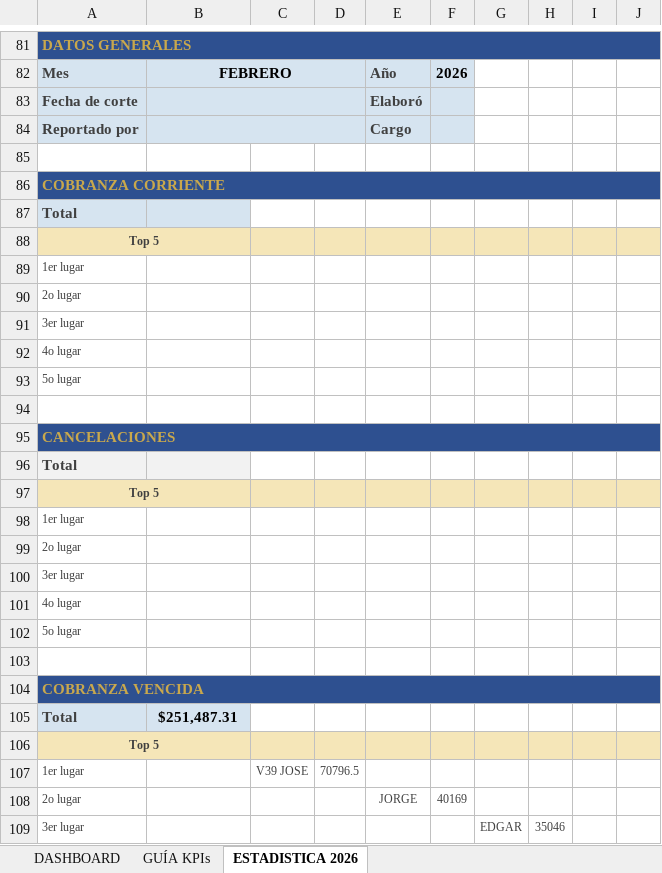
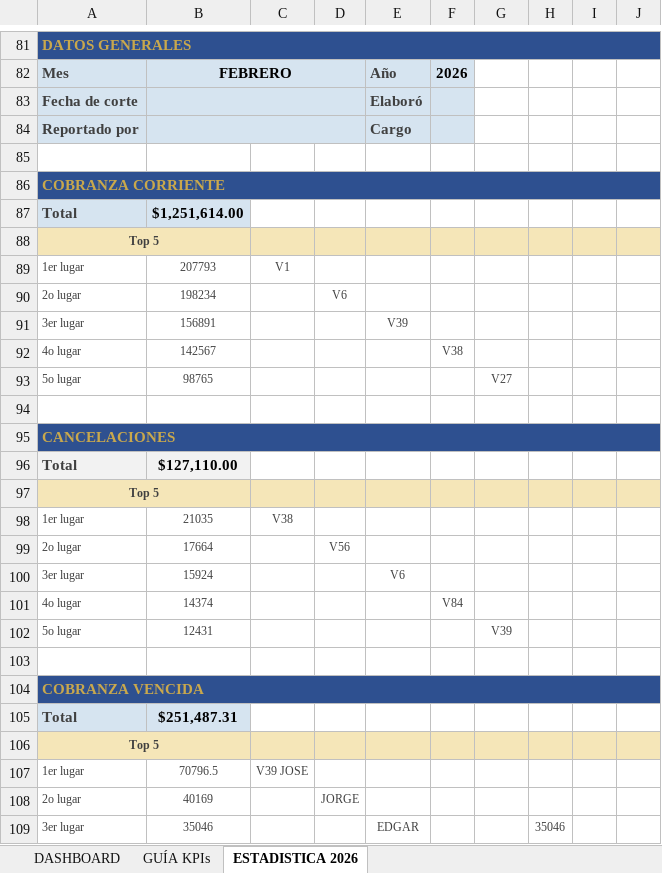
Before and after one commit to sunkwolf12-bit/luna, an Excel workbook: workspaces/cobranza/estadisticas/ESTADISTICA_2026_CON_DROPDOWN.xlsx, sheet ESTADISTICA 2026, drawn as a sheet; only a part is shown, gaps mark what is left out; values as stored, in another font and other column widths than the file's, no borders; the diff covers the shown part only; the diff names each change by its address in the sheet, - before the commit and + after, or states it on an @@ line.

Commit message:
Auto-backup via Heartbeat

```diff
--- a/workspaces/cobranza/estadisticas/ESTADISTICA_2026_CON_DROPDOWN.xlsx (sheet ESTADISTICA 2026)
+++ b/workspaces/cobranza/estadisticas/ESTADISTICA_2026_CON_DROPDOWN.xlsx (sheet ESTADISTICA 2026)
-B87: (empty)
+B87: $1,251,614.00
-B89: (empty)
+B89: 207793
-C89: (empty)
+C89: V1
-B90: (empty)
+B90: 198234
-D90: (empty)
+D90: V6
-B91: (empty)
+B91: 156891
-E91: (empty)
+E91: V39
-B92: (empty)
+B92: 142567
-F92: (empty)
+F92: V38
-B93: (empty)
+B93: 98765
-G93: (empty)
+G93: V27
-B96: (empty)
+B96: $127,110.00
-B98: (empty)
+B98: 21035
-C98: (empty)
+C98: V38
-B99: (empty)
+B99: 17664
-D99: (empty)
+D99: V56
-B100: (empty)
+B100: 15924
-E100: (empty)
+E100: V6
-B101: (empty)
+B101: 14374
-F101: (empty)
+F101: V84
-B102: (empty)
+B102: 12431
-G102: (empty)
+G102: V39
-B107: (empty)
+B107: 70796.5
-D107: 70796.5
+D107: (empty)
-B108: (empty)
+B108: 40169
-D108: (empty)
+D108: JORGE
-E108: JORGE
+E108: (empty)
-F108: 40169
+F108: (empty)
-B109: (empty)
+B109: 35046
-E109: (empty)
+E109: EDGAR
-G109: EDGAR
+G109: (empty)
```
Also changed, not shown: 5 added rows, 5 removed rows, 67 edited cells and cell formats elsewhere in this sheet, sheet DASHBOARD.
